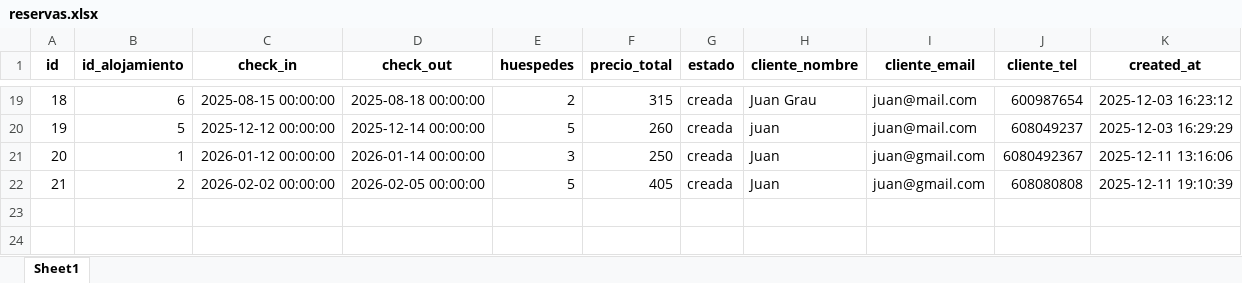
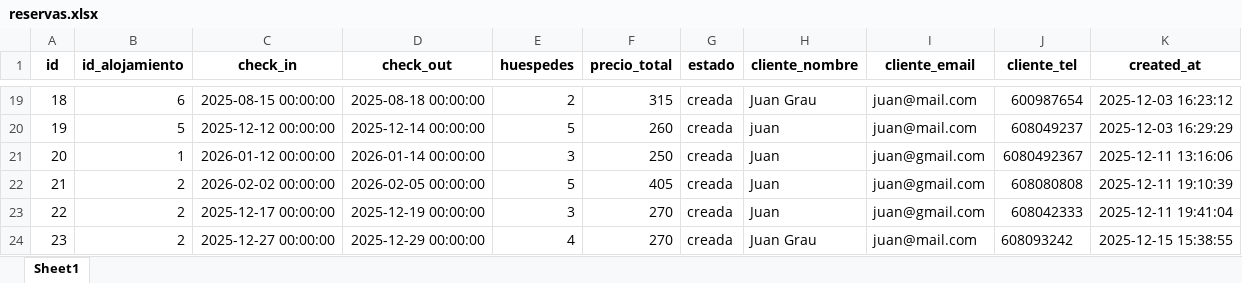
Before and after one commit to juangra2/AlojaBot, an Excel workbook: data/reservas.xlsx, sheet Sheet1, drawn as a sheet; only a part is shown, gaps mark what is left out; values as stored, in another font and other column widths than the file's, no borders; the diff names each change by its address in the sheet, - before the commit and + after, or states it on an @@ line.

```diff
--- a/data/reservas.xlsx (sheet Sheet1)
+++ b/data/reservas.xlsx (sheet Sheet1)
+row 23: 22 | 2 | 2025-12-17 00:00:00 | 2025-12-19 00:00:00 | 3 | 270 | creada | Juan | juan@gmail.com | 608042333 | 2025-12-11 19:41:04
+row 24: 23 | 2 | 2025-12-27 00:00:00 | 2025-12-29 00:00:00 | 4 | 270 | creada | Juan Grau | juan@mail.com | 608093242 | 2025-12-15 15:38:55
```
Also changed, not shown: data/calendario.xlsx, 1 other file.
